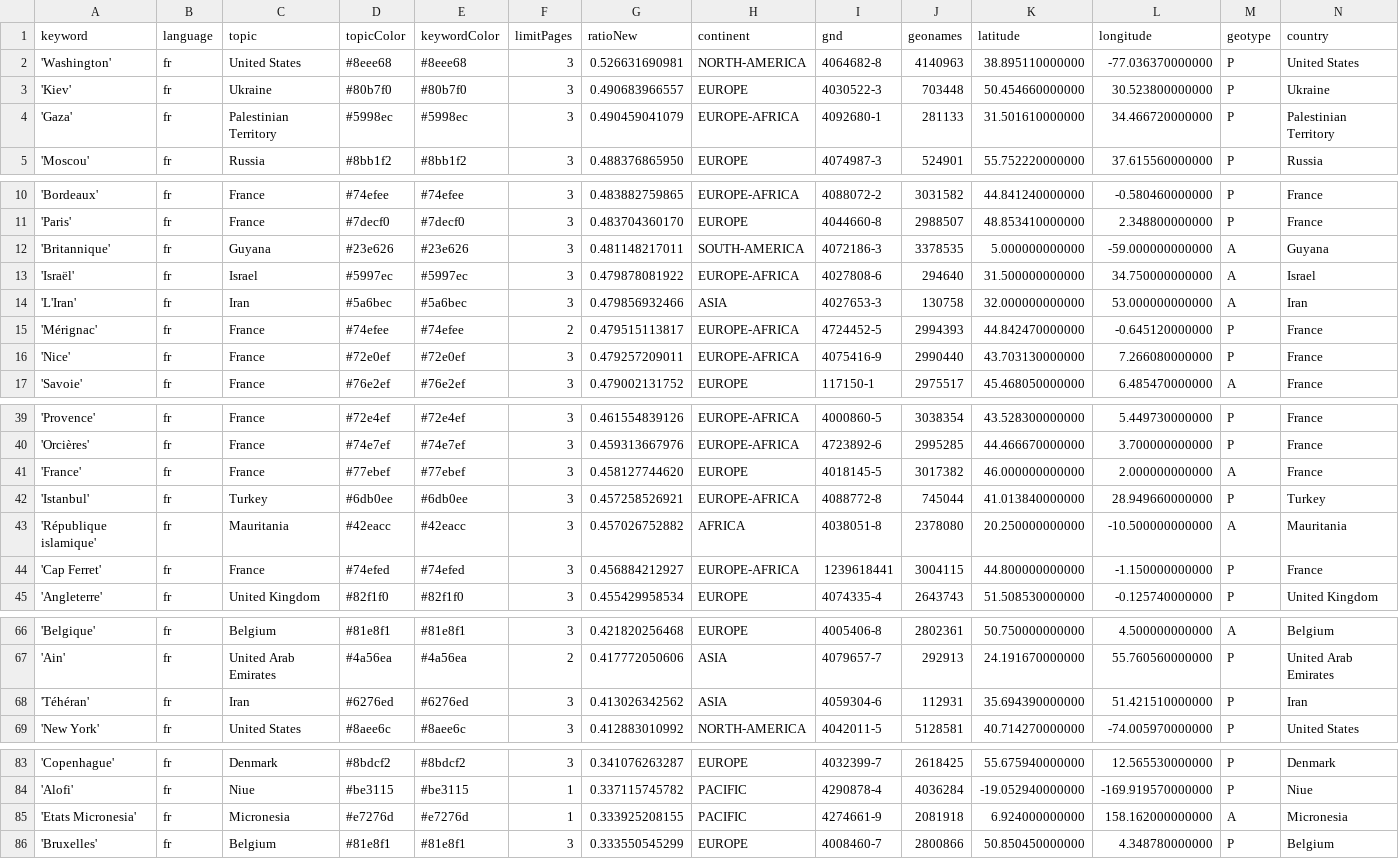
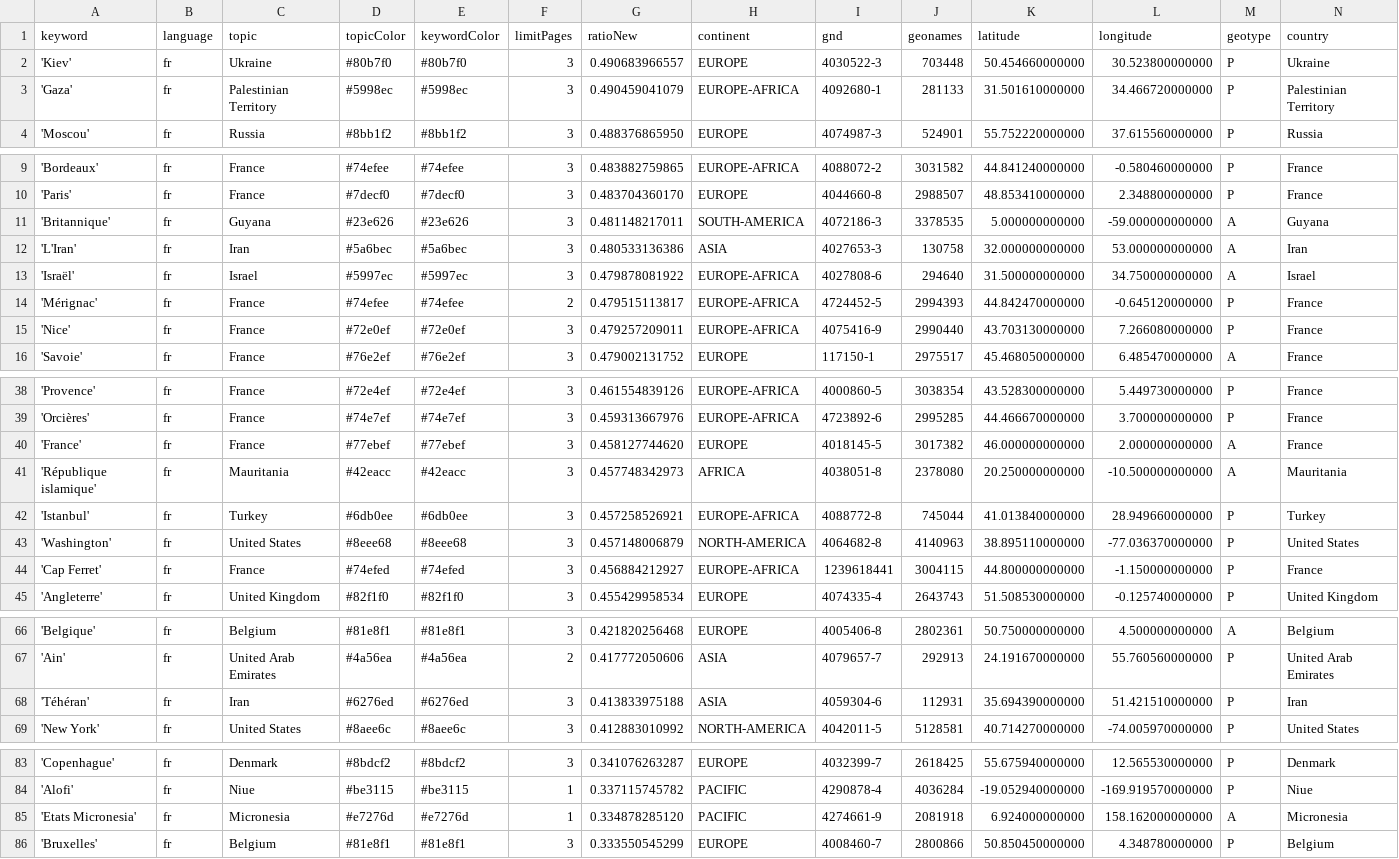
Before and after one commit to mizilett-news/emplacementChuchoter, a CSV file: keywords.csv, drawn as a sheet; only a part is shown, gaps mark what is left out; removed rows and columns are numbered as before the commit, all else as after; rows hold the shown columns only; the diff names each change by its address in the sheet, - before the commit and + after, or states it on an @@ line.

```diff
--- a/keywords.csv
+++ b/keywords.csv
-row 2: 'Washington' | fr | United States | #8eee68 | #8eee68 | 3 | 0.526631690981 | NORTH-AMERICA | 4064682-8 | 4140963 | 38.895110000000 | -77.036370000000 | P | United States
+row 12: 'L'Iran' | fr | Iran | #5a6bec | #5a6bec | 3 | 0.480533136386 | ASIA | 4027653-3 | 130758 | 32.000000000000 | 53.000000000000 | A | Iran
-row 14: 'L'Iran' | fr | Iran | #5a6bec | #5a6bec | 3 | 0.479856932466 | ASIA | 4027653-3 | 130758 | 32.000000000000 | 53.000000000000 | A | Iran
+row 41: 'République islamique' | fr | Mauritania | #42eacc | #42eacc | 3 | 0.457748342973 | AFRICA | 4038051-8 | 2378080 | 20.250000000000 | -10.500000000000 | A | Mauritania
-row 43: 'République islamique' | fr | Mauritania | #42eacc | #42eacc | 3 | 0.457026752882 | AFRICA | 4038051-8 | 2378080 | 20.250000000000 | -10.500000000000 | A | Mauritania
+row 43: 'Washington' | fr | United States | #8eee68 | #8eee68 | 3 | 0.457148006879 | NORTH-AMERICA | 4064682-8 | 4140963 | 38.895110000000 | -77.036370000000 | P | United States
-G68 (ratioNew): 0.413026342562
+G68 (ratioNew): 0.413833975188
-G85 (ratioNew): 0.333925208155
+G85 (ratioNew): 0.334878285120
```
Also changed, not shown: 1 other file.
